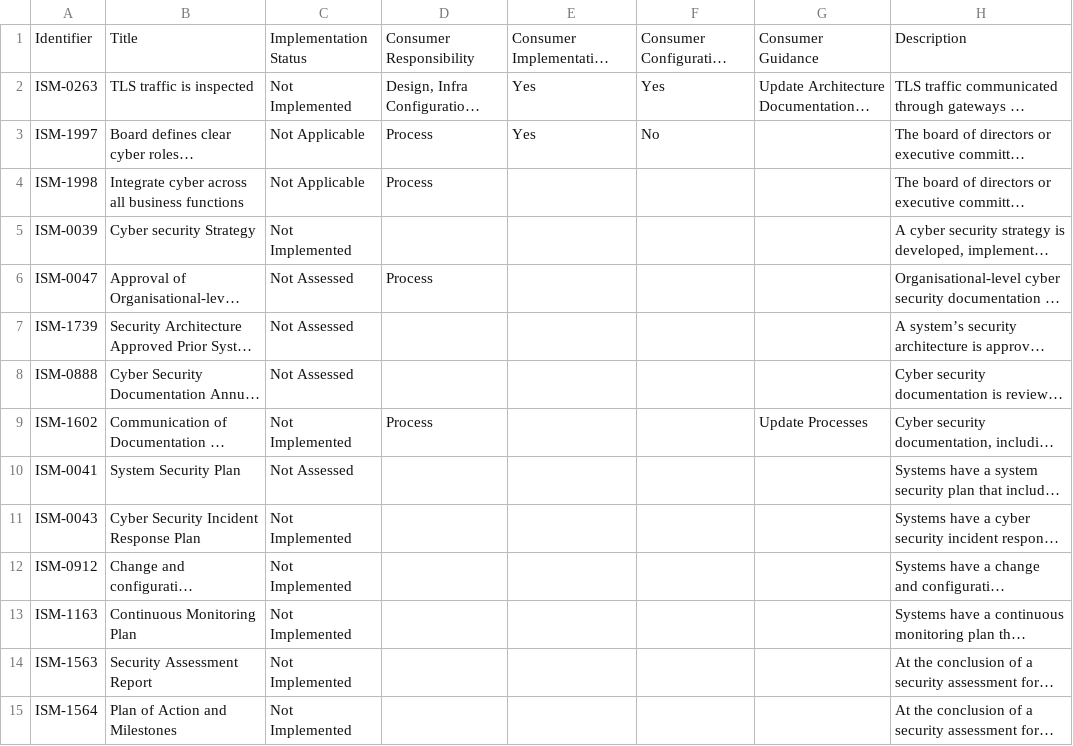
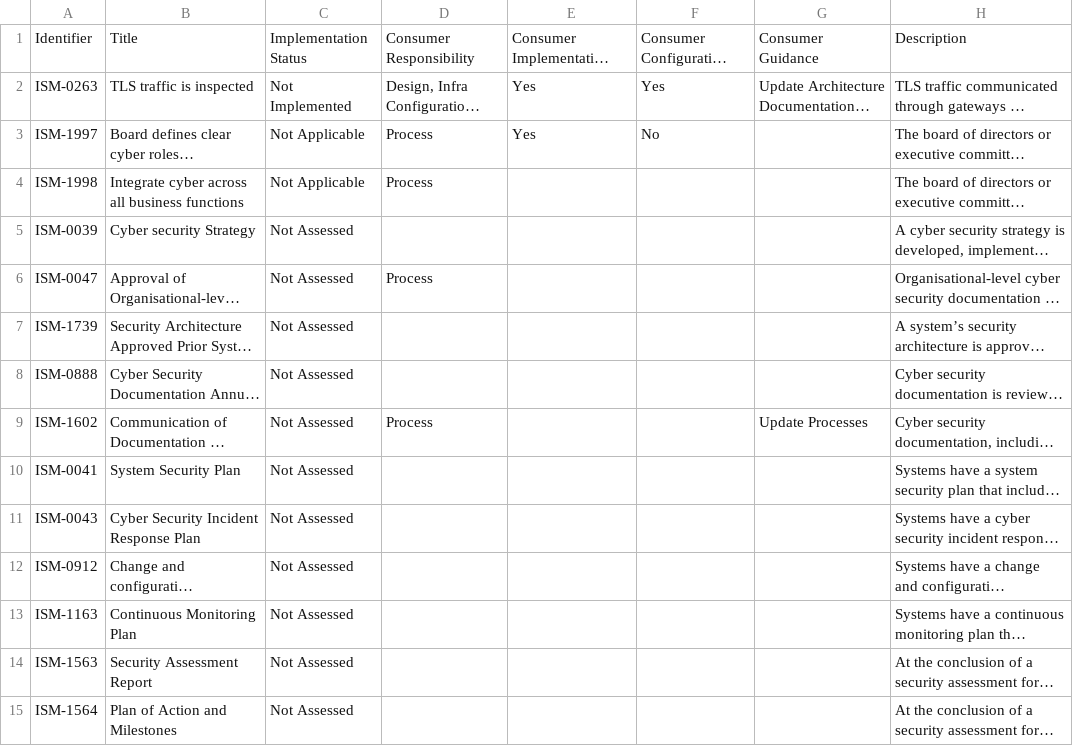
Before and after one commit to malign-seas/test, a CSV file: test.csv, drawn as a sheet; long unchanged cells end in …; the diff names each change by its address in the sheet, - before the commit and + after, or states it on an @@ line.

Commit message:
Change implementation status in test.csv
Updated implementation status for several entries in the CSV file, changing statuses from 'Not Implemented' to 'Not Assessed'.

```diff
--- a/test.csv
+++ b/test.csv
-C5: Not Implemented
+C5: Not Assessed
-C9: Not Implemented
+C9: Not Assessed
-C11:C15: Not Implemented
+C11:C15: Not Assessed
```
